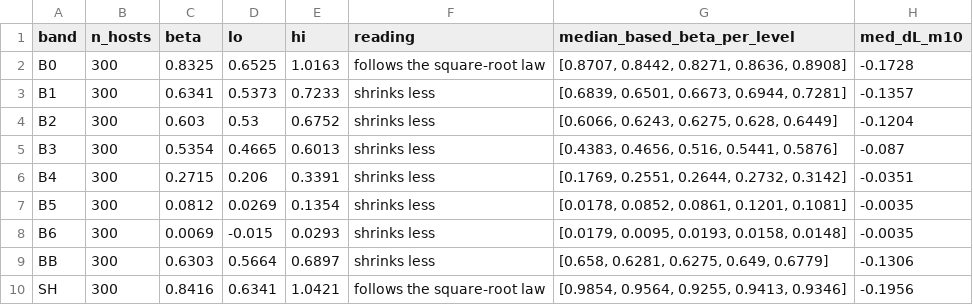
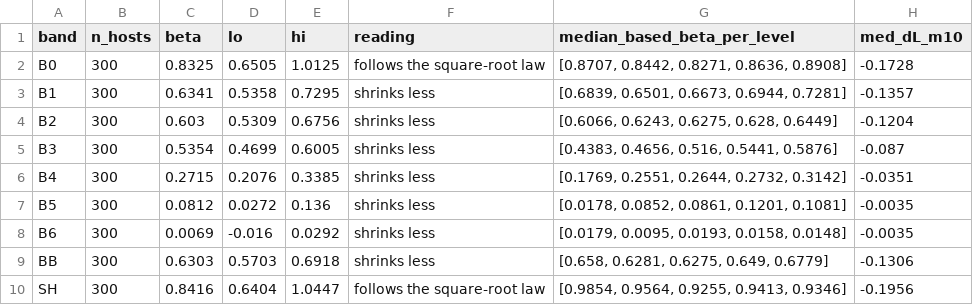
Before and after one commit to narolski/s-mad, a CSV file: experiments/AS0_mirror-asymmetry/dose.csv, drawn as a sheet; only a part is shown; the diff names each change by its address in the sheet, - before the commit and + after, or states it on an @@ line.

```diff
--- a/experiments/AS0_mirror-asymmetry/dose.csv
+++ b/experiments/AS0_mirror-asymmetry/dose.csv
-D2 (lo): 0.6525
+D2 (lo): 0.6505
-E2 (hi): 1.0163
+E2 (hi): 1.0125
-D3 (lo): 0.5373
+D3 (lo): 0.5358
-E3 (hi): 0.7233
+E3 (hi): 0.7295
-D4 (lo): 0.53
+D4 (lo): 0.5309
-E4 (hi): 0.6752
+E4 (hi): 0.6756
-D5 (lo): 0.4665
+D5 (lo): 0.4699
-E5 (hi): 0.6013
+E5 (hi): 0.6005
-D6 (lo): 0.206
+D6 (lo): 0.2076
-E6 (hi): 0.3391
+E6 (hi): 0.3385
-D7 (lo): 0.0269
+D7 (lo): 0.0272
-E7 (hi): 0.1354
+E7 (hi): 0.136
-D8 (lo): -0.015
+D8 (lo): -0.016
-E8 (hi): 0.0293
+E8 (hi): 0.0292
-D9 (lo): 0.5664
+D9 (lo): 0.5703
-E9 (hi): 0.6897
+E9 (hi): 0.6918
-D10 (lo): 0.6341
+D10 (lo): 0.6404
-E10 (hi): 1.0421
+E10 (hi): 1.0447
```
Also changed, not shown: experiments/AS0_mirror-asymmetry/shares.csv, 37 other files.
